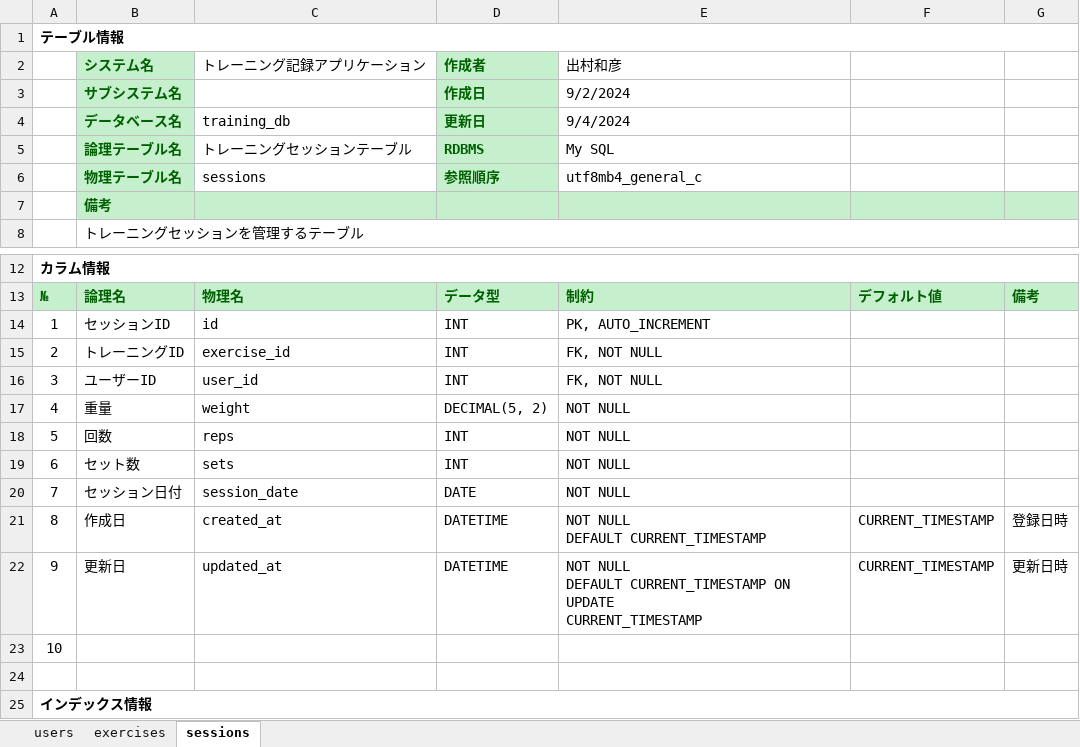
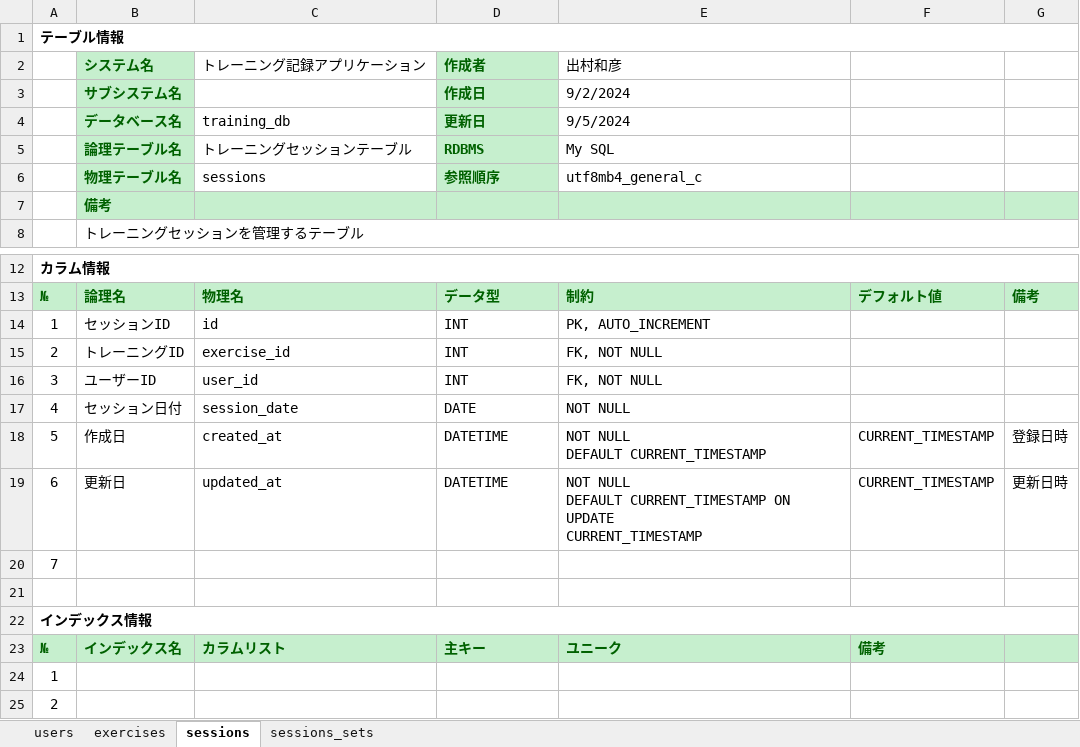
Before and after one commit to KAZ5298/TrainingRecordApp, an Excel workbook: ドキュメント/02 詳細設計/データベース設計書.xlsx, sheet sessions, drawn as a sheet; only a part is shown, gaps mark what is left out; the shorter side is filled out with more unchanged rows; values as stored, in another font and other column widths than the file's, no borders; removed rows and columns are numbered as before the commit, all else as after; the diff names each change by its address in the sheet, - before the commit and + after, or states it on an @@ line.

```diff
--- a/ドキュメント/02 詳細設計/データベース設計書.xlsx (sheet sessions)
+++ b/ドキュメント/02 詳細設計/データベース設計書.xlsx (sheet sessions)
+sheet tab: sessions_sets
-E4 (出村和彦): 9/4/2024
+E4 (出村和彦): 9/5/2024
-row 17: 4 | 重量 | weight | DECIMAL(5, 2) | NOT NULL
-row 18: 5 | 回数 | reps | INT | NOT NULL
-row 19: 6 | セット数 | sets | INT | NOT NULL
-A17: 7
+A17: 4
-A18: 8
+A18: 5
-A19: 9
+A19: 6
-A20: 10
+A20: 7
```
Also changed, not shown: ドキュメント/02 詳細設計/画面設計書.xlsx.
